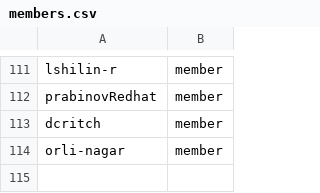
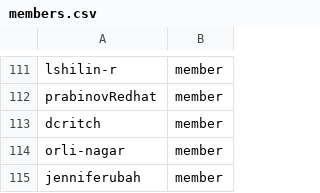
Before and after one commit to DakCrowder/github-config, a CSV file: members.csv, drawn as a sheet; only a part is shown, gaps mark what is left out.

Commit message:
Add jubah in observability and members team (#249)
Add jubah to observability-wg.csv , fulfillment-wg and members.csv team

---------

Signed-off-by: Jennifer Ubah <cju.cipher@gmail.com>

```diff
--- a/members.csv
+++ b/members.csv
@@ -114 +114,2 @@ dcritch,member
 orli-nagar,member
+jenniferubah,member
```
Also changed, not shown: team-members/fulfillment-wg.csv, 1 other file.
